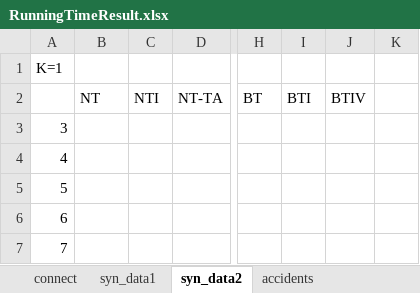
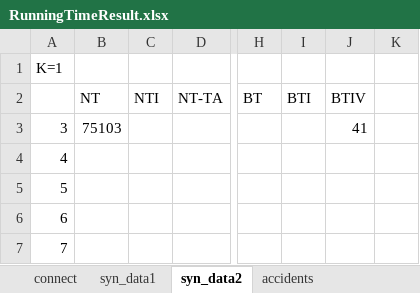
Before and after one commit to duychinhnguyenvn/Mining-Top-K-Co-Occurrence-Items, an Excel workbook: MiningTopKCoOccurrenceItemsConsole/testResults/RunningTimeResult.xlsx, sheet syn_data2, drawn as a sheet; only a part is shown, gaps mark what is left out; values as stored, in another font and other column widths than the file's, no borders; the diff names each change by its address in the sheet, - before the commit and + after, or states it on an @@ line.

```diff
--- a/MiningTopKCoOccurrenceItemsConsole/testResults/RunningTimeResult.xlsx (sheet syn_data2)
+++ b/MiningTopKCoOccurrenceItemsConsole/testResults/RunningTimeResult.xlsx (sheet syn_data2)
-B3: (empty)
+B3: 75103
-J3: (empty)
+J3: 41
```
Also changed, not shown: sheet syn_data1, sheet connect, charts or pictures, MiningTopKCoOccurrenceItemsConsole/testResults/PreprocessingMemUsage.xlsx, MiningTopKCoOccurrenceItemsConsole/testResults/PreprocessingTimeResult.xlsx, 47 other files.
